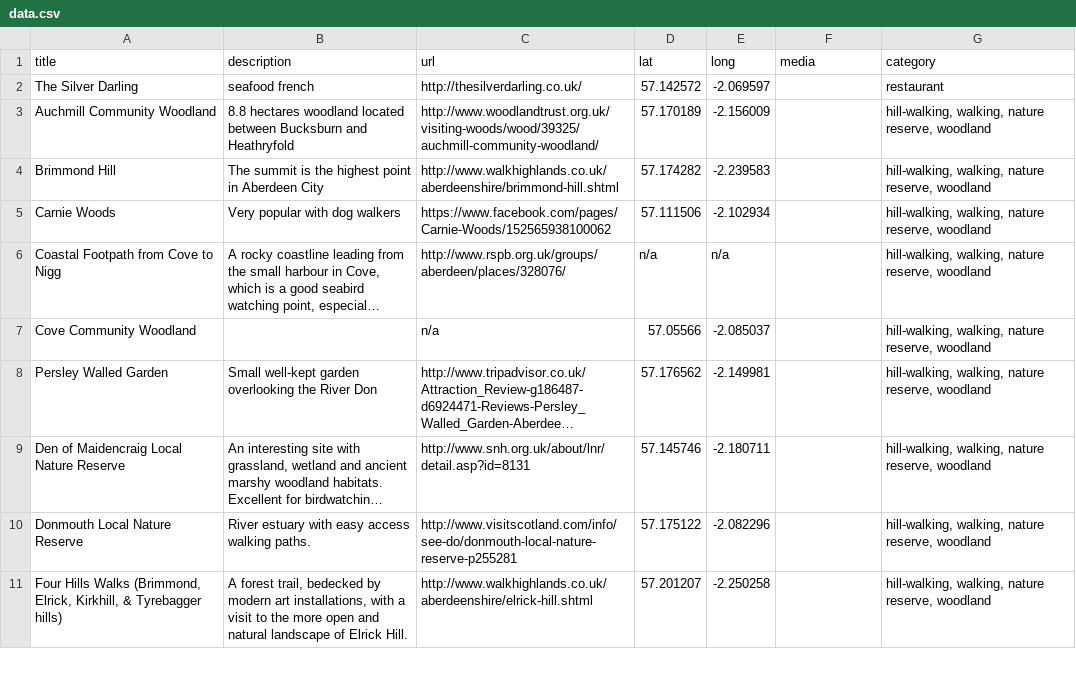
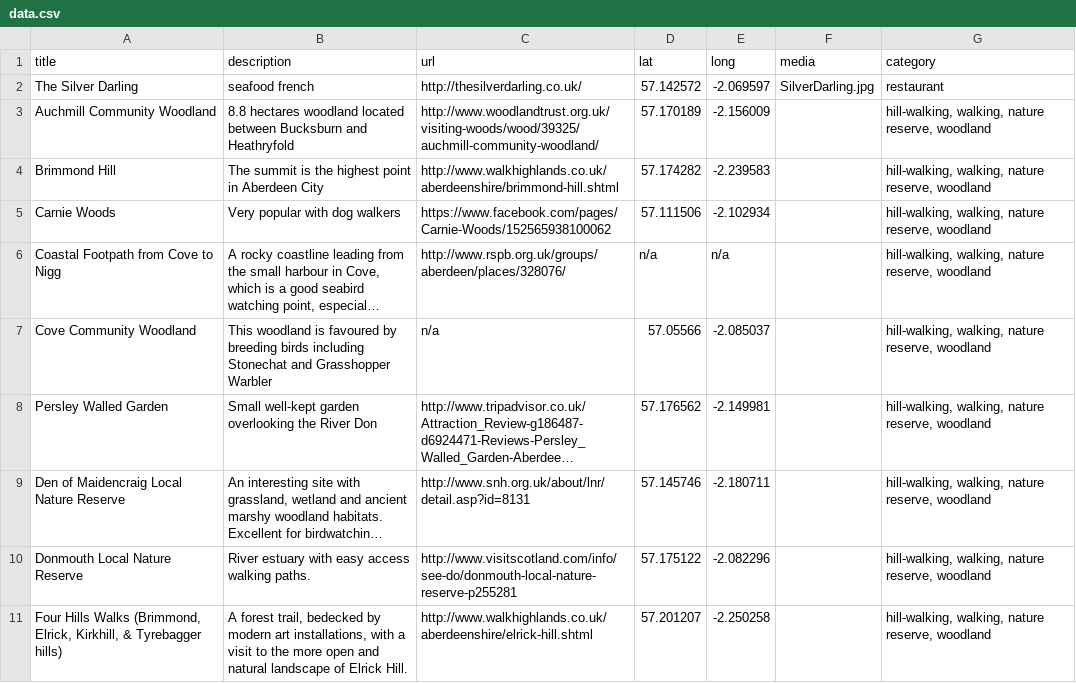
Before and after one commit to AberdeenPHP/devbar, a CSV file: data.csv, drawn as a sheet; only a part is shown; long unchanged cells end in …; the diff covers the shown part only; the diff names each change by its address in the sheet, - before the commit and + after, or states it on an @@ line.

Commit message:
Update data.csv

```diff
--- a/data.csv
+++ b/data.csv
-F2 (media): (empty)
+F2 (media): SilverDarling.jpg
-B7 (description): (empty)
+B7 (description): This woodland is favoured by breeding birds including Stonechat and Grasshopper Warbler
```
Also changed, not shown: 1 removed row and 23 edited cells elsewhere in this file.
